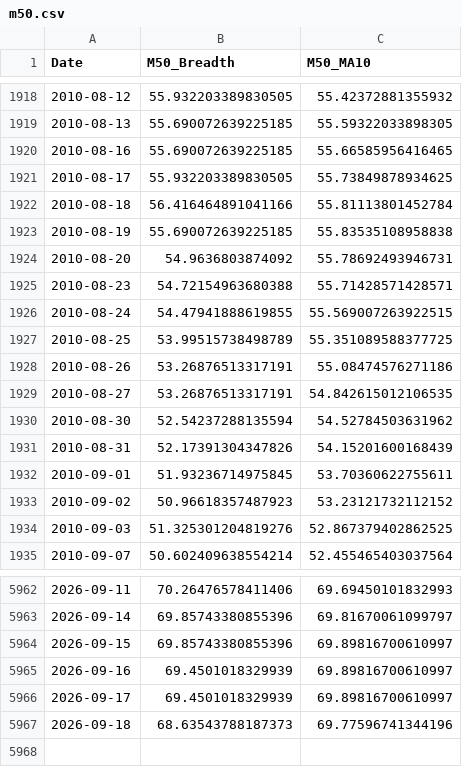
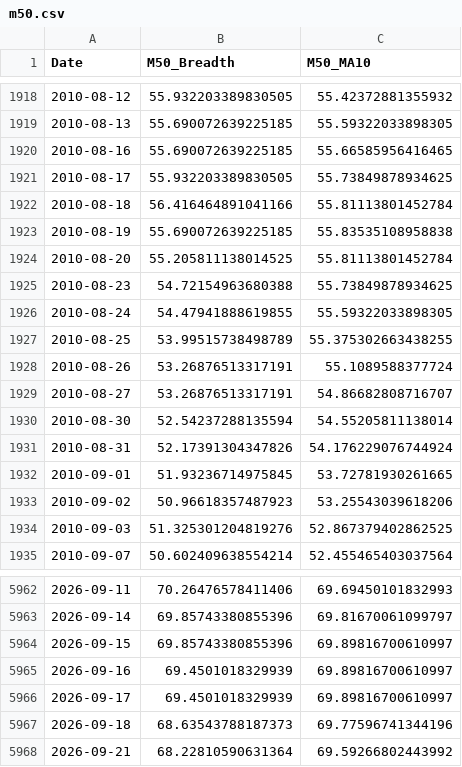
Before and after one commit to aljalajelab/market-dashboard, a CSV file: data/m50.csv, drawn as a sheet; only a part is shown, gaps mark what is left out.

```diff
--- a/data/m50.csv
+++ b/data/m50.csv
@@ -1923,12 +1923,12 @@ Date,M50_Breadth,M50_MA10
 2010-08-19,55.690072639225185,55.83535108958838
-2010-08-20,54.9636803874092,55.78692493946731
-2010-08-23,54.72154963680388,55.71428571428571
-2010-08-24,54.47941888619855,55.569007263922515
-2010-08-25,53.99515738498789,55.351089588377725
-2010-08-26,53.26876513317191,55.08474576271186
-2010-08-27,53.26876513317191,54.842615012106535
-2010-08-30,52.54237288135594,54.52784503631962
-2010-08-31,52.17391304347826,54.15201600168439
-2010-09-01,51.93236714975845,53.70360622755611
-2010-09-02,50.96618357487923,53.23121732112152
+2010-08-20,55.205811138014525,55.81113801452784
+2010-08-23,54.72154963680388,55.73849878934625
+2010-08-24,54.47941888619855,55.59322033898305
+2010-08-25,53.99515738498789,55.375302663438255
+2010-08-26,53.26876513317191,55.1089588377724
+2010-08-27,53.26876513317191,54.86682808716707
+2010-08-30,52.54237288135594,54.55205811138014
+2010-08-31,52.17391304347826,54.176229076744924
+2010-09-01,51.93236714975845,53.72781930261665
+2010-09-02,50.96618357487923,53.25543039618206
 2010-09-03,51.325301204819276,52.867379402862525
@@ -5967 +5967,2 @@ Date,M50_Breadth,M50_MA10
 2026-09-18,68.63543788187373,69.77596741344196
+2026-09-21,68.22810590631364,69.59266802443992
```
Also changed, not shown: data/m21.csv, data/mas_10_21_50_200.csv, 13 other files.
